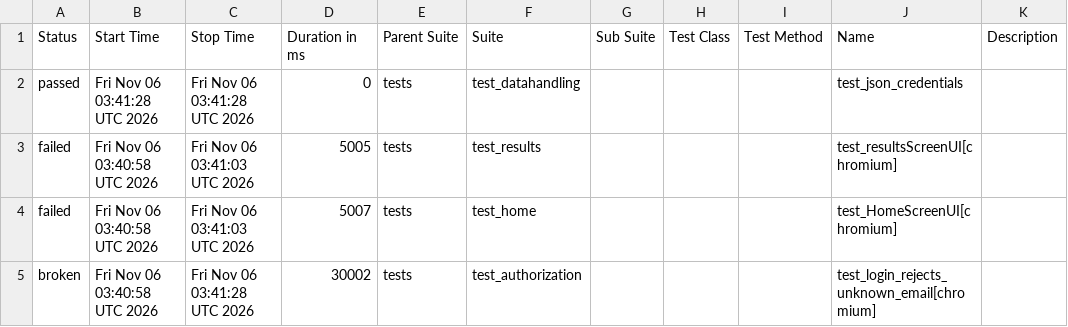
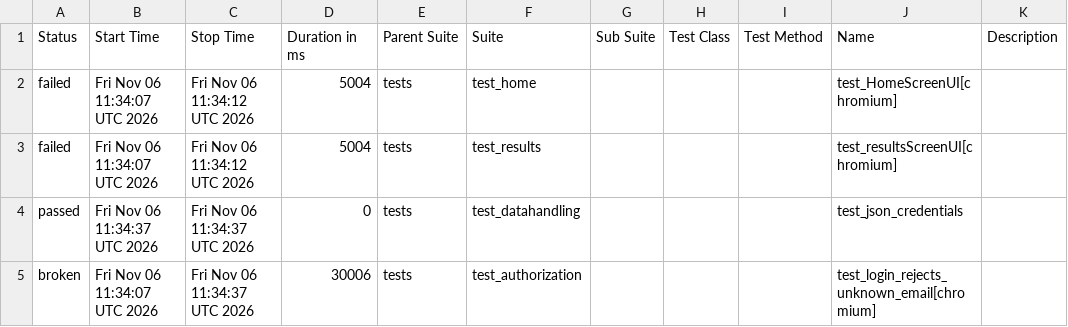
Before and after one commit to shafali-nishad/POM, a CSV file: data/suites.csv, drawn as a sheet.

```diff
--- a/data/suites.csv
+++ b/data/suites.csv
@@ -1,5 +1,5 @@
 "Status","Start Time","Stop Time","Duration in ms","Parent Suite","Suite","Sub Suite","Test Class","Test Method","Name","Description"
-"passed","Fri Nov 06 03:41:28 UTC 2026","Fri Nov 06 03:41:28 UTC 2026","0","tests","test_datahandling","","","","test_json_credentials",""
-"failed","Fri Nov 06 03:40:58 UTC 2026","Fri Nov 06 03:41:03 UTC 2026","5005","tests","test_results","","","","test_resultsScreenUI[chromium]",""
-"failed","Fri Nov 06 03:40:58 UTC 2026","Fri Nov 06 03:41:03 UTC 2026","5007","tests","test_home","","","","test_HomeScreenUI[chromium]",""
-"broken","Fri Nov 06 03:40:58 UTC 2026","Fri Nov 06 03:41:28 UTC 2026","30002","tests","test_authorization","","","","test_login_rejects_unknown_email[chromium]",""
+"failed","Fri Nov 06 11:34:07 UTC 2026","Fri Nov 06 11:34:12 UTC 2026","5004","tests","test_home","","","","test_HomeScreenUI[chromium]",""
+"failed","Fri Nov 06 11:34:07 UTC 2026","Fri Nov 06 11:34:12 UTC 2026","5004","tests","test_results","","","","test_resultsScreenUI[chromium]",""
+"passed","Fri Nov 06 11:34:37 UTC 2026","Fri Nov 06 11:34:37 UTC 2026","0","tests","test_datahandling","","","","test_json_credentials",""
+"broken","Fri Nov 06 11:34:07 UTC 2026","Fri Nov 06 11:34:37 UTC 2026","30006","tests","test_authorization","","","","test_login_rejects_unknown_email[chromium]",""
```
Also changed, not shown: 24 other files.
